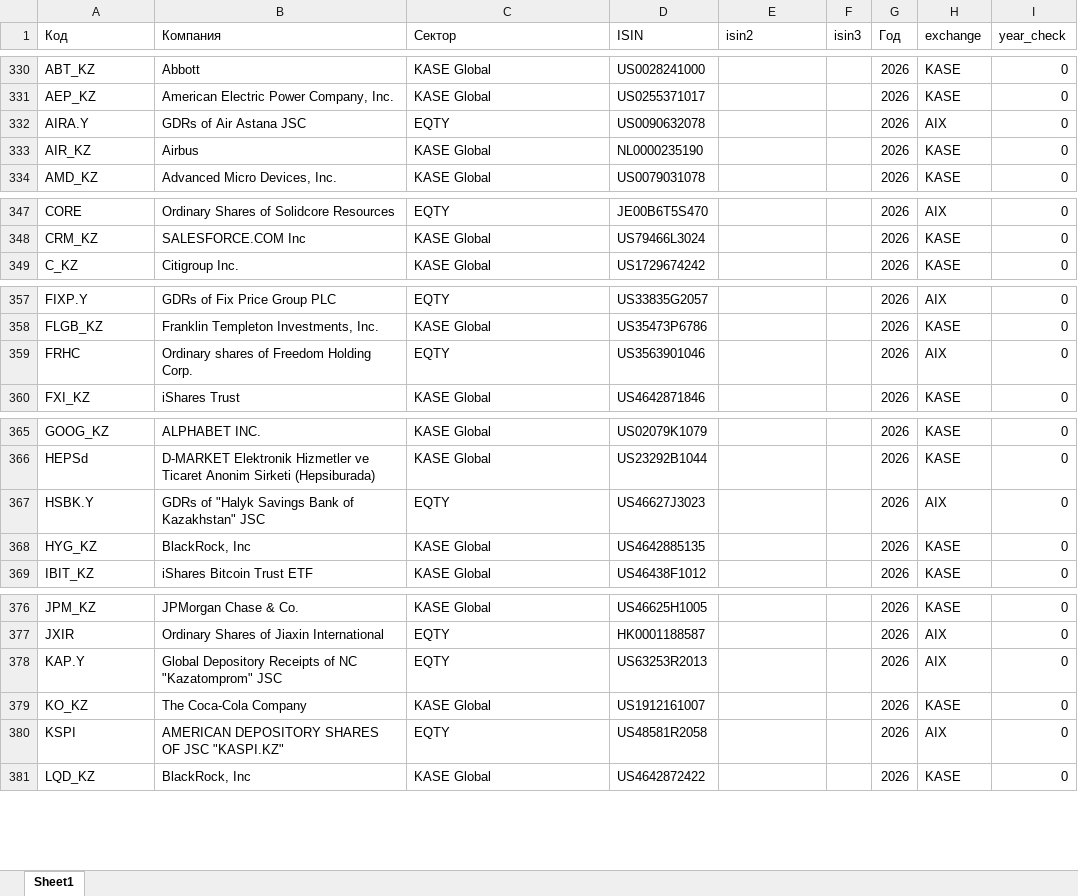
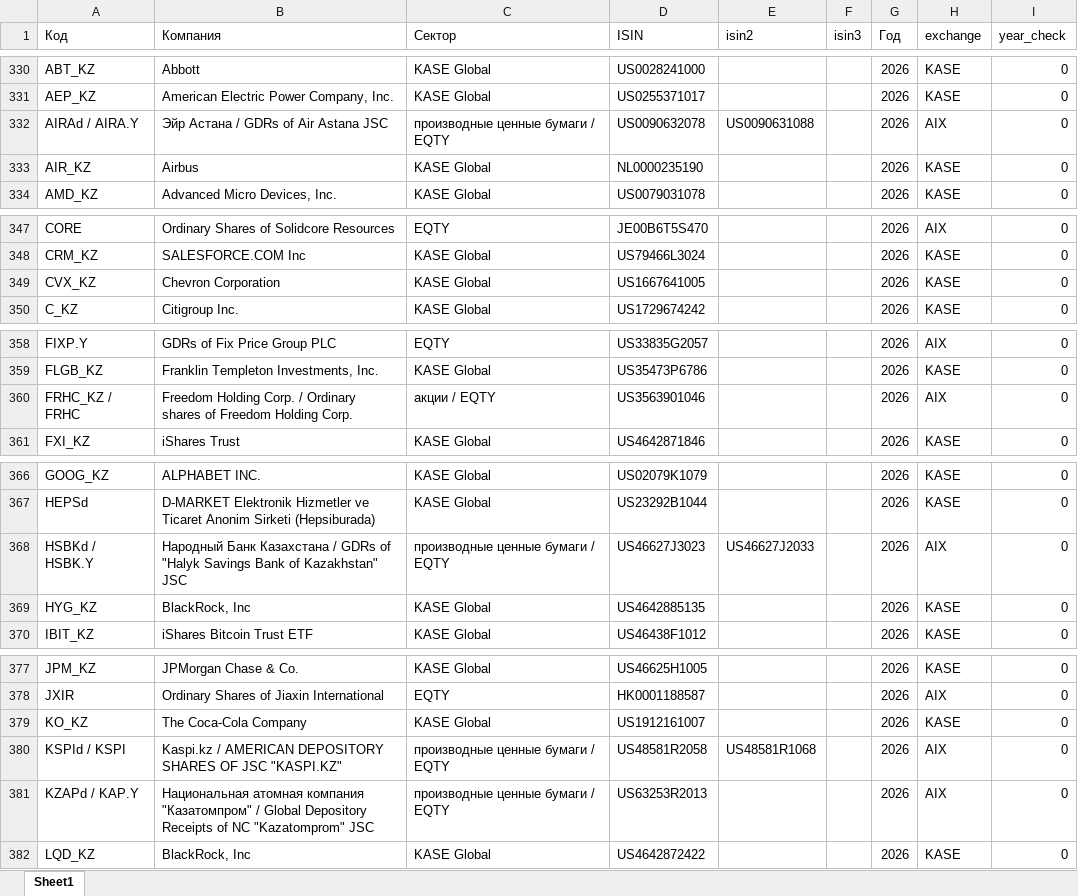
Before and after one commit to apokrif333/KZ_taxation, an Excel workbook: data/kase_aix_pref_yearly.xlsx, sheet Sheet1, drawn as a sheet; only a part is shown, gaps mark what is left out; values as stored, in another font and other column widths than the file's, no borders; removed rows and columns are numbered as before the commit, all else as after; the diff names each change by its address in the sheet, - before the commit and + after, or states it on an @@ line.

```diff
--- a/data/kase_aix_pref_yearly.xlsx (sheet Sheet1)
+++ b/data/kase_aix_pref_yearly.xlsx (sheet Sheet1)
-A332 (Код): AIRA.Y
+A332 (Код): AIRAd / AIRA.Y
-B332 (Компания): GDRs of Air Astana JSC
+B332 (Компания): Эйр Астана / GDRs of Air Astana JSC
-C332 (Сектор): EQTY
+C332 (Сектор): производные ценные бумаги / EQTY
-E332 (isin2): (empty)
+E332 (isin2): US0090631088
+row 349: CVX_KZ | Chevron Corporation | KASE Global | US1667641005 |  |  | 2026 | KASE | 0
-A360 (Код): FRHC
+A360 (Код): FRHC_KZ / FRHC
-B360 (Компания): Ordinary shares…
+B360 (Компания): Freedom Holding Corp. / Ordinary shares…
-C360 (Сектор): EQTY
+C360 (Сектор): акции / EQTY
-A368 (Код): HSBK.Y
+A368 (Код): HSBKd / HSBK.Y
-B368 (Компания): GDRs of…
+B368 (Компания): Народный Банк Казахстана / GDRs of…
-C368 (Сектор): EQTY
+C368 (Сектор): производные ценные бумаги / EQTY
-E368 (isin2): (empty)
+E368 (isin2): US46627J2033
-row 378: KAP.Y | Global Depository Receipts of NC "Kazatomprom" JSC | EQTY | US63253R2013 |  |  | 2026 | AIX | 0
-A380 (Код): KSPI
+A380 (Код): KSPId / KSPI
-B380 (Компания): AMERICAN DEPOSITORY…
+B380 (Компания): Kaspi.kz / AMERICAN DEPOSITORY…
-C380 (Сектор): EQTY
+C380 (Сектор): производные ценные бумаги / EQTY
-E380 (isin2): (empty)
+E380 (isin2): US48581R1068
+row 381: KZAPd / KAP.Y | Национальная атомная компания "Казатомпром" / Global Depository Receipts of NC "Kazatomprom" JSC | производные ценные бумаги / EQTY | US63253R2013 |  |  | 2026 | AIX | 0
```
Also changed, not shown: data/aix_pref.xlsx, data/kase_aix_pref.xlsx, 4 other files.
